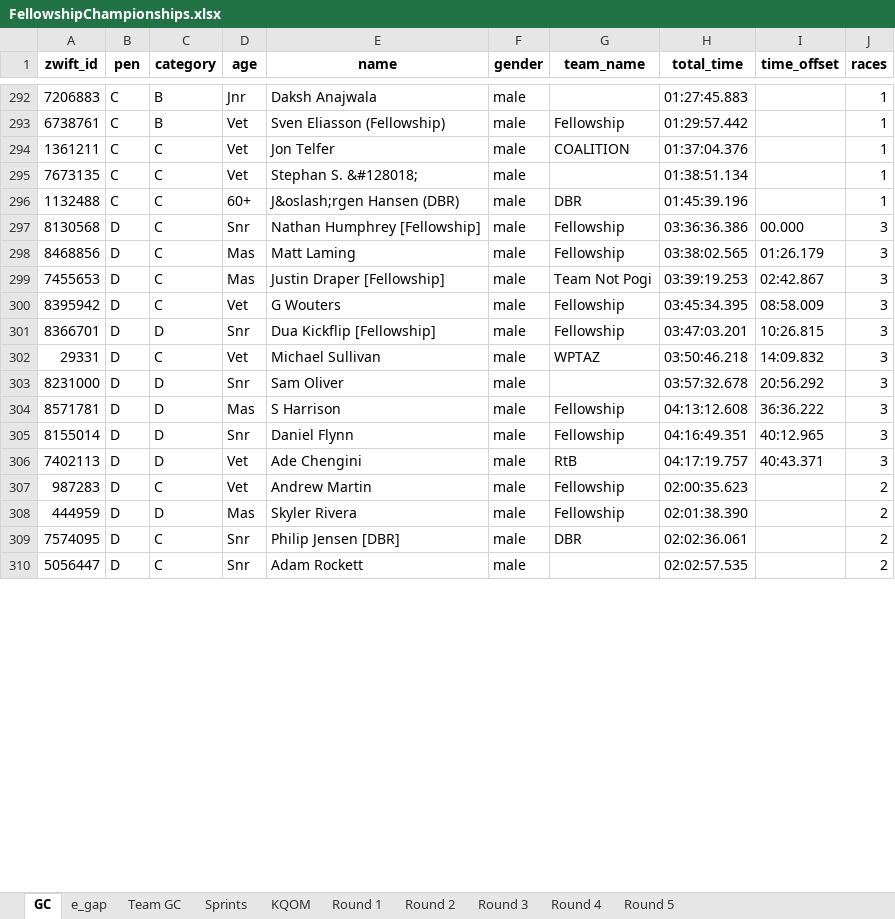
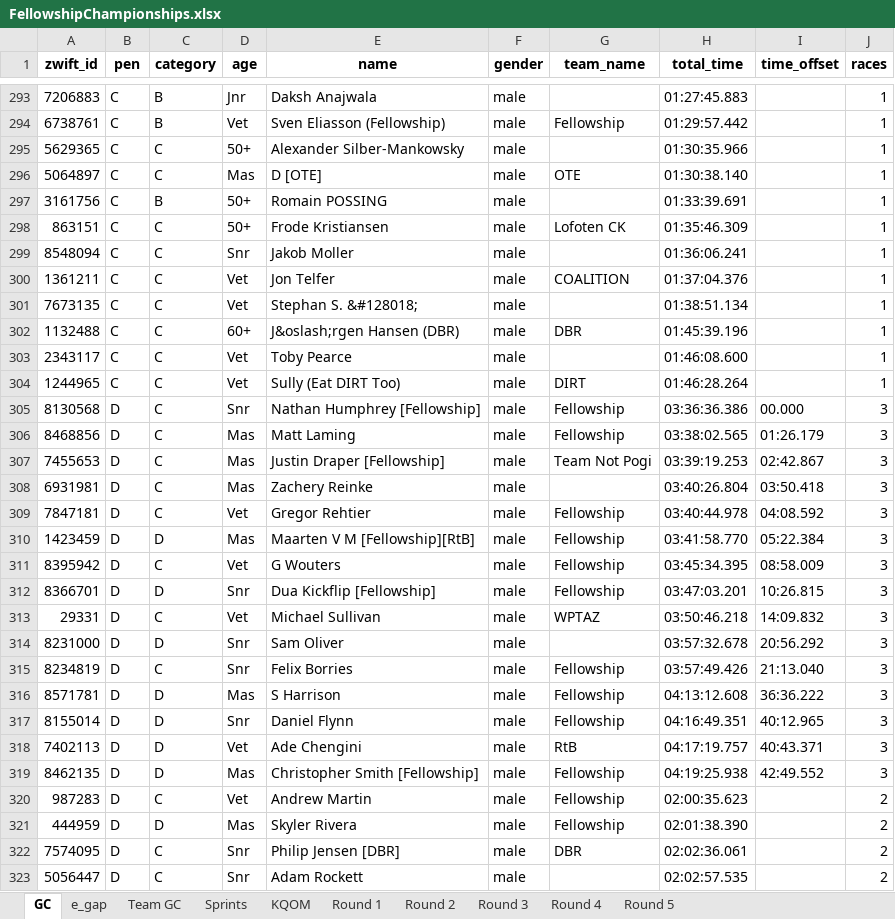
Before and after one commit to gleesonm1/FellowshipRaceSeries, an Excel workbook: FellowshipChampionships/FellowshipChampionships.xlsx, sheet GC, drawn as a sheet; only a part is shown, gaps mark what is left out; values as stored, in another font and other column widths than the file's, no borders; the diff covers the shown part only; the diff names each change by its address in the sheet, - before the commit and + after, or states it on an @@ line.

```diff
--- a/FellowshipChampionships/FellowshipChampionships.xlsx (sheet GC)
+++ b/FellowshipChampionships/FellowshipChampionships.xlsx (sheet GC)
+row 295: 5629365 | C | C | 50+ | Alexander Silber-Mankowsky | male |  | 01:30:35.966 |  | 1
+row 296: 5064897 | C | C | Mas | D [OTE] | male | OTE | 01:30:38.140 |  | 1
+row 297: 3161756 | C | B | 50+ | Romain POSSING | male |  | 01:33:39.691 |  | 1
+row 298: 863151 | C | C | 50+ | Frode Kristiansen | male | Lofoten CK | 01:35:46.309 |  | 1
+row 299: 8548094 | C | C | Snr | Jakob Moller | male |  | 01:36:06.241 |  | 1
+row 303: 2343117 | C | C | Vet | Toby Pearce | male |  | 01:46:08.600 |  | 1
+row 304: 1244965 | C | C | Vet | Sully (Eat DIRT Too) | male | DIRT | 01:46:28.264 |  | 1
+row 308: 6931981 | D | C | Mas | Zachery Reinke | male |  | 03:40:26.804 | 03:50.418 | 3
+row 309: 7847181 | D | C | Vet | Gregor Rehtier | male | Fellowship | 03:40:44.978 | 04:08.592 | 3
+row 310: 1423459 | D | D | Mas | Maarten V M [Fellowship][RtB] | male | Fellowship | 03:41:58.770 | 05:22.384 | 3
+row 315: 8234819 | D | C | Snr | Felix Borries | male | Fellowship | 03:57:49.426 | 21:13.040 | 3
+row 319: 8462135 | D | D | Mas | Christopher Smith [Fellowship] | male | Fellowship | 04:19:25.938 | 42:49.552 | 3
```
Also changed, not shown: 21 added rows and 21 removed rows elsewhere in this sheet, sheet Sprints, sheet KQOM, sheet e_gap, sheet Round 3, sheet Team GC, sheet Round 2, 2 other files.
